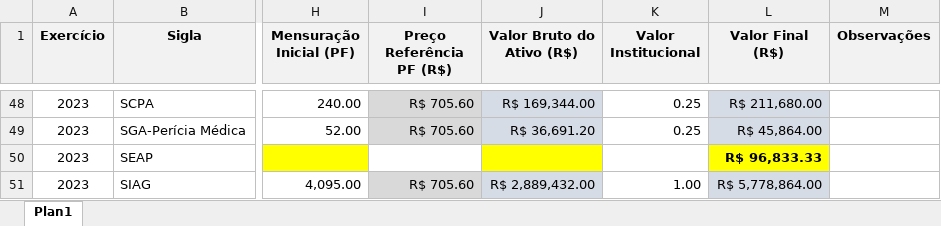
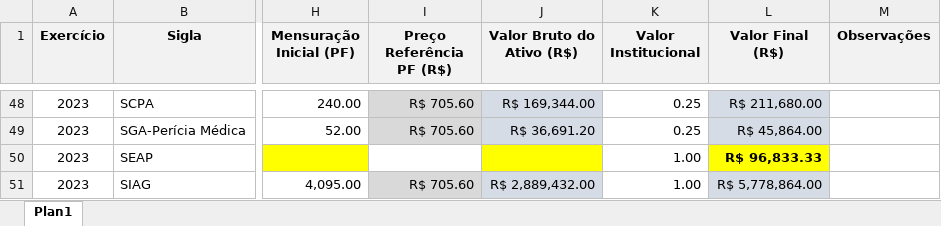
Before and after one commit to jonathas12/Seplag, an Excel workbook: Inventário de Ativos Intangíveis/2024/3. Analise de Dados/3.2. Dados/Dados.xlsx, sheet Plan1, drawn as a sheet; only a part is shown, gaps mark what is left out; values as stored, in another font and other column widths than the file's, no borders; the diff names each change by its address in the sheet, - before the commit and + after, or states it on an @@ line.

Commit message:
Atualização da capa e do background. Adicionado o valor institucional 1,00 ao SEAP.

```diff
--- a/Inventário de Ativos Intangíveis/2024/3. Analise de Dados/3.2. Dados/Dados.xlsx (sheet Plan1)
+++ b/Inventário de Ativos Intangíveis/2024/3. Analise de Dados/3.2. Dados/Dados.xlsx (sheet Plan1)
-K50 (Valor Institucional): (empty)
+K50 (Valor Institucional): 1.00
```
Also changed, not shown: 3 other files.
